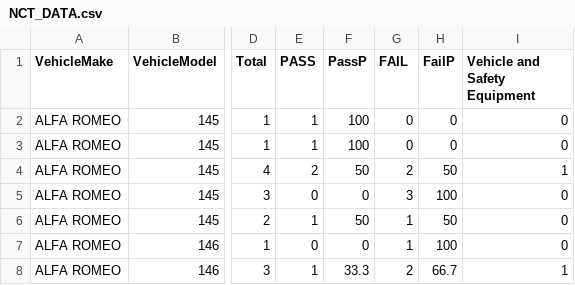
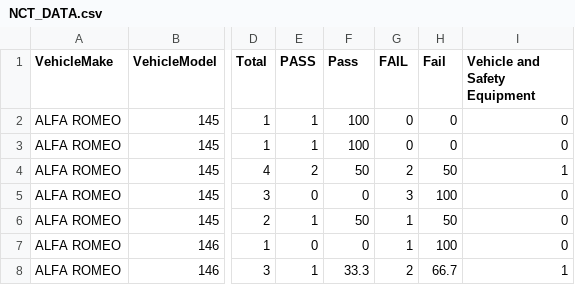
Before and after one commit to Axk577/vis_class, a CSV file: NCT_DATA.csv, drawn as a sheet; only a part is shown, gaps mark what is left out; the diff names each change by its address in the sheet, - before the commit and + after, or states it on an @@ line.

Commit message:
Update NCT_DATA.csv

```diff
--- a/NCT_DATA.csv
+++ b/NCT_DATA.csv
-F1: PassP
+F1: Pass
-H1: FailP
+H1: Fail
```
